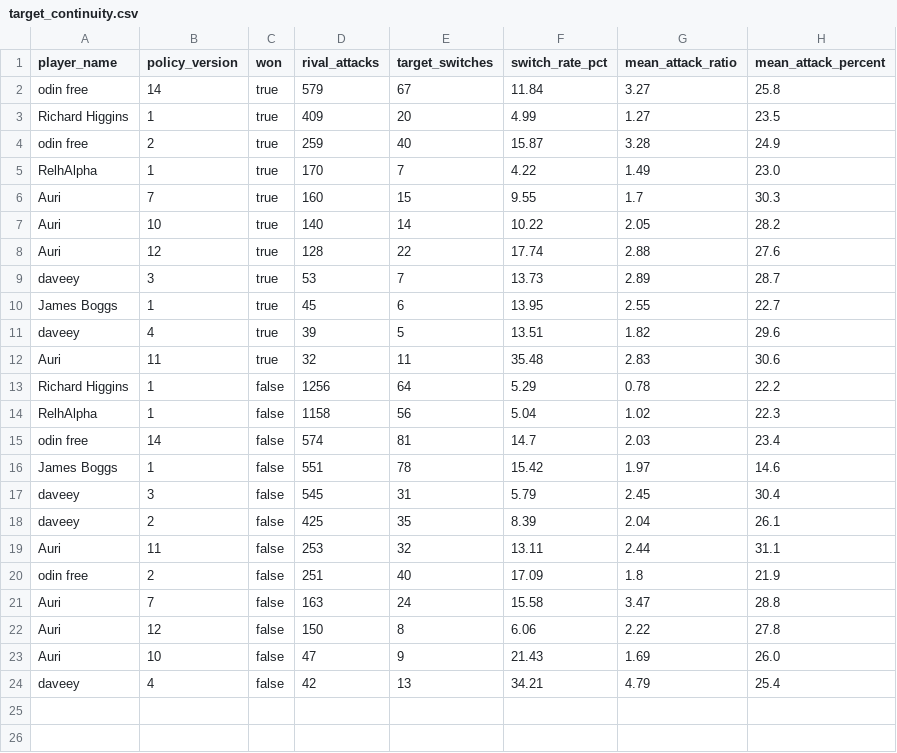
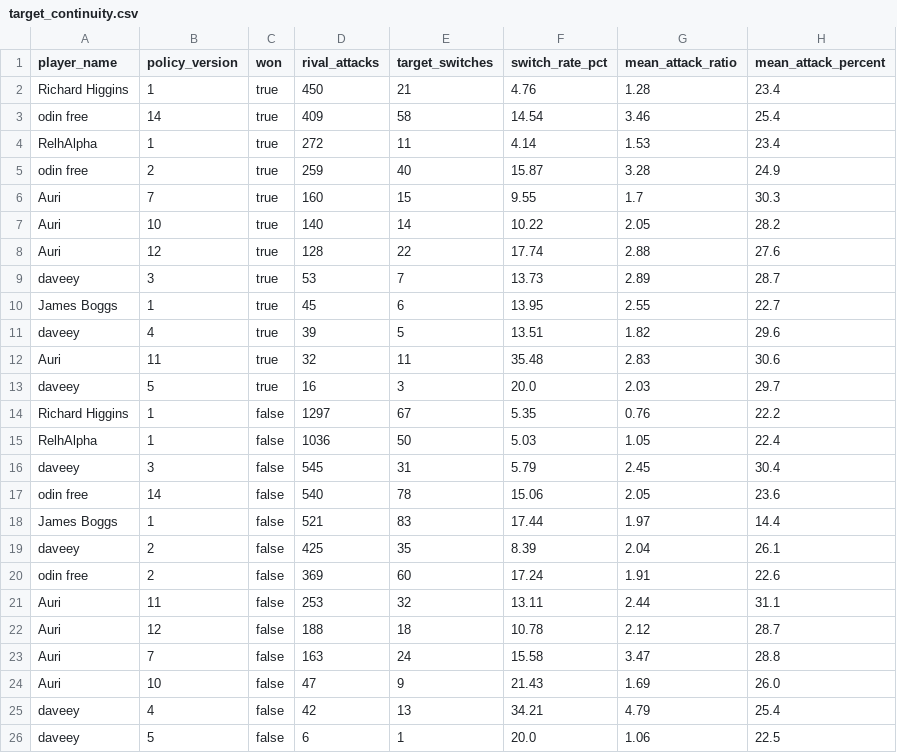
Before and after one commit to welttowelt/proxywar-coworld-starter, a CSV file: data/analysis/target_continuity.csv, drawn as a sheet.

```diff
--- a/data/analysis/target_continuity.csv
+++ b/data/analysis/target_continuity.csv
@@ -1,6 +1,6 @@
 player_name,policy_version,won,rival_attacks,target_switches,switch_rate_pct,mean_attack_ratio,mean_attack_percent
-odin free,14,true,579,67,11.84,3.27,25.8
-Richard Higgins,1,true,409,20,4.99,1.27,23.5
+Richard Higgins,1,true,450,21,4.76,1.28,23.4
+odin free,14,true,409,58,14.54,3.46,25.4
+RelhAlpha,1,true,272,11,4.14,1.53,23.4
 odin free,2,true,259,40,15.87,3.28,24.9
-RelhAlpha,1,true,170,7,4.22,1.49,23.0
 Auri,7,true,160,15,9.55,1.7,30.3
@@ -12,13 +12,15 @@ daveey,4,true,39,5,13.51,1.82,29.6
 Auri,11,true,32,11,35.48,2.83,30.6
-Richard Higgins,1,false,1256,64,5.29,0.78,22.2
-RelhAlpha,1,false,1158,56,5.04,1.02,22.3
-odin free,14,false,574,81,14.7,2.03,23.4
-James Boggs,1,false,551,78,15.42,1.97,14.6
+daveey,5,true,16,3,20.0,2.03,29.7
+Richard Higgins,1,false,1297,67,5.35,0.76,22.2
+RelhAlpha,1,false,1036,50,5.03,1.05,22.4
 daveey,3,false,545,31,5.79,2.45,30.4
+odin free,14,false,540,78,15.06,2.05,23.6
+James Boggs,1,false,521,83,17.44,1.97,14.4
 daveey,2,false,425,35,8.39,2.04,26.1
+odin free,2,false,369,60,17.24,1.91,22.6
 Auri,11,false,253,32,13.11,2.44,31.1
-odin free,2,false,251,40,17.09,1.8,21.9
+Auri,12,false,188,18,10.78,2.12,28.7
 Auri,7,false,163,24,15.58,3.47,28.8
-Auri,12,false,150,8,6.06,2.22,27.8
 Auri,10,false,47,9,21.43,1.69,26.0
 daveey,4,false,42,13,34.21,4.79,25.4
+daveey,5,false,6,1,20.0,1.06,22.5
```
Also changed, not shown: data/analysis/ffa_phase_profile.csv, data/analysis/player_performance.csv, 40 other files.
